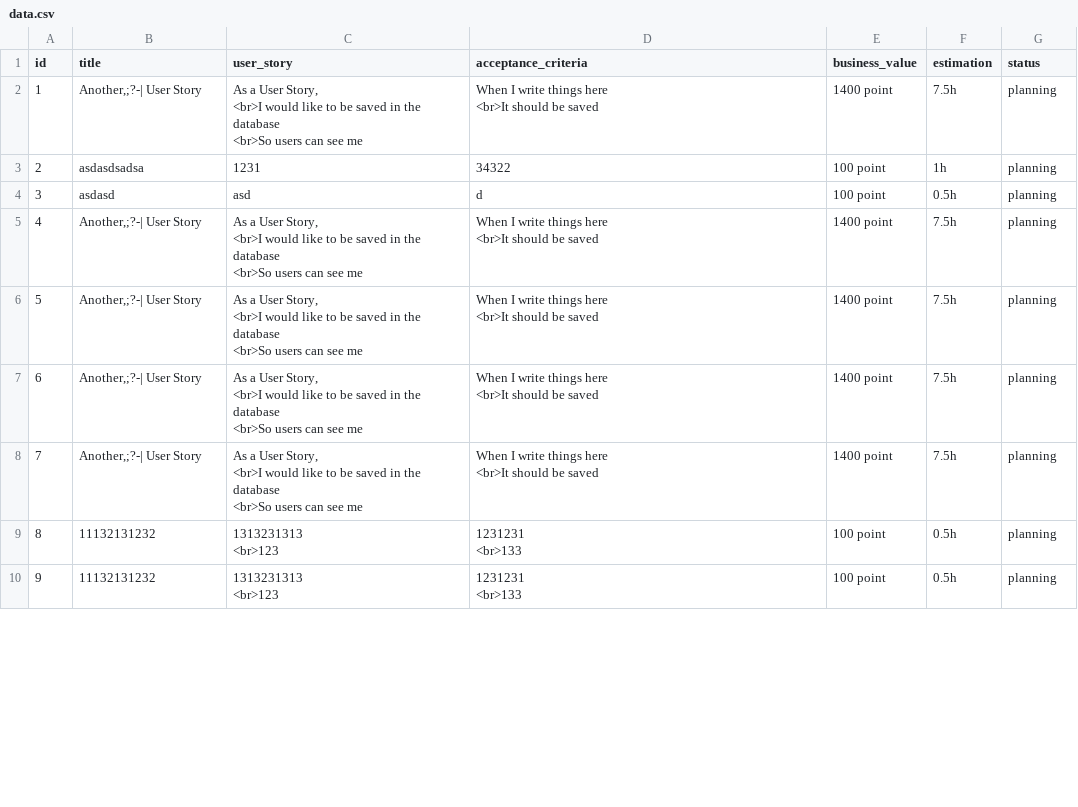
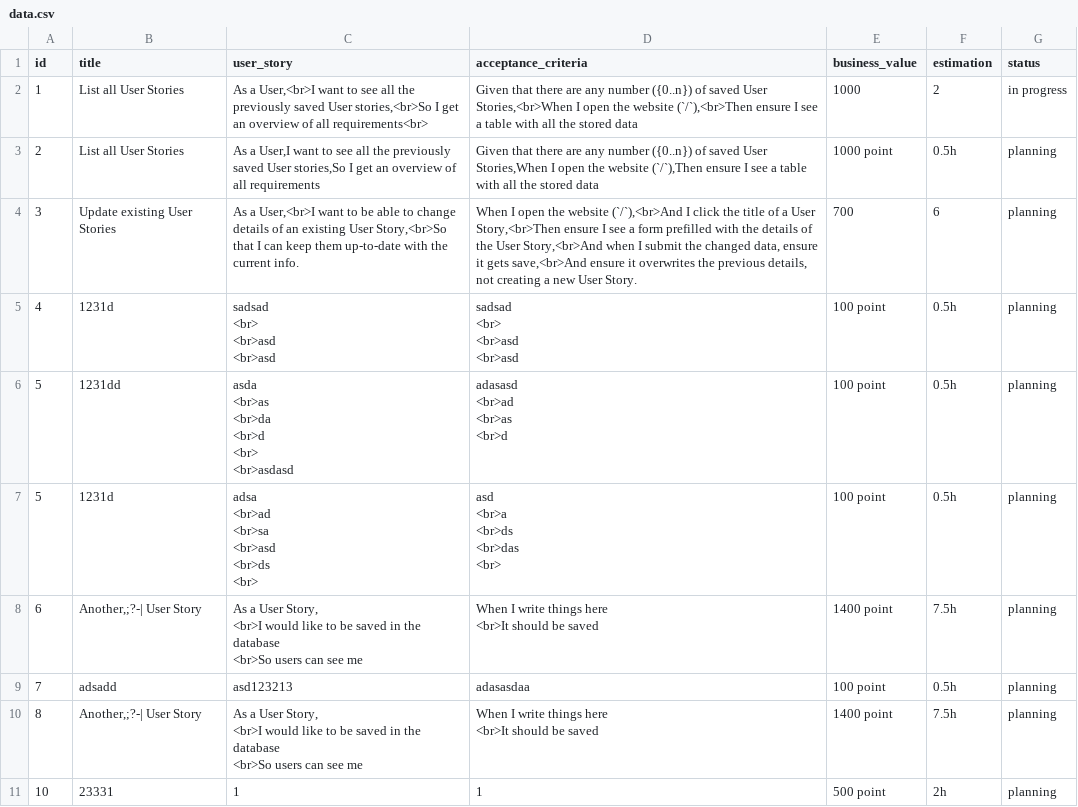
Before and after one commit to cdne/super-sprinter-3000-python-cdne, a CSV file: data.csv, drawn as a sheet; only a part is shown; the diff covers the shown part only.

```diff
--- a/data.csv
+++ b/data.csv
@@ -1,16 +1,31 @@
 id,title,user_story,acceptance_criteria,business_value,estimation,status
-1,"Another,;?-| User Story","As a User Story,
-<br>I would like to be saved in the database
-<br>So users can see me","When I write things here
-<br>It should be saved",1400 point,7.5h,planning
-2,asdasdsadsa,1231,34322,100 point,1h,planning
-3,asdasd,asd,d,100 point,0.5h,planning
-4,"Another,;?-| User Story","As a User Story,
-<br>I would like to be saved in the database
-<br>So users can see me","When I write things here
-<br>It should be saved",1400 point,7.5h,planning
-5,"Another,;?-| User Story","As a User Story,
-<br>I would like to be saved in the database
-<br>So users can see me","When I write things here
-<br>It should be saved",1400 point,7.5h,planning
+1,List all User Stories,"As a User,<br>I want to see all the previously saved User stories,<br>So I get an overview of all requirements<br>","Given that there are any number ({0..n}) of saved User Stories,<br>When I open the website (`/`),<br>Then ensure I see a table with all the stored data",1000,2,in progress
+2,List all User Stories,"As a User,I want to see all the previously saved User stories,So I get an overview of all requirements","Given that there are any number ({0..n}) of saved User Stories,When I open the website (`/`),Then ensure I see a table with all the stored data",1000 point,0.5h,planning
+3,Update existing User Stories,"As a User,<br>I want to be able to change details of an existing User Story,<br>So that I can keep them up-to-date with the current info.","When I open the website (`/`),<br>And I click the title of a User Story,<br>Then ensure I see a form prefilled with the details of the User Story,<br>And when I submit the changed data, ensure it gets save,<br>And ensure it overwrites the previous details, not creating a new User Story.",700,6,planning
+4,1231d,"sadsad
+<br>
+<br>asd
+<br>asd","sadsad
+<br>
+<br>asd
+<br>asd",100 point,0.5h,planning
+5,1231dd,"asda
+<br>as
+<br>da
+<br>d
+<br>
+<br>asdasd","adasasd
+<br>ad
+<br>as
+<br>d",100 point,0.5h,planning
+5,1231d,"adsa
+<br>ad
+<br>sa
+<br>asd
+<br>ds
+<br>","asd
+<br>a
+<br>ds
+<br>das
+<br>",100 point,0.5h,planning
 6,"Another,;?-| User Story","As a User Story,
@@ -19,11 +34,7 @@ id,title,user_story,acceptance_criteria,business_value,estimation,status
 <br>It should be saved",1400 point,7.5h,planning
-7,"Another,;?-| User Story","As a User Story,
-<br>I would like to be saved in the database
-<br>So users can see me","When I write things here
-<br>It should be saved",1400 point,7.5h,planning
-8,11132131232,"1313231313
-<br>123","1231231
-<br>133",100 point,0.5h,planning
-9,11132131232,"1313231313
-<br>123","1231231
-<br>133",100 point,0.5h,planning
+7,adsadd,asd123213,adasasdaa,100 point,0.5h,planning
+8,"Another,;?-| User Story","As a User Story,
+<br>I would like to be saved in the database
+<br>So users can see me","When I write things here
+<br>It should be saved",1400 point,7.5h,planning
+10,23331,1,1,500 point,2h,planning
```
Also changed, not shown: 13 edited cells elsewhere in this file, 6 other files.
